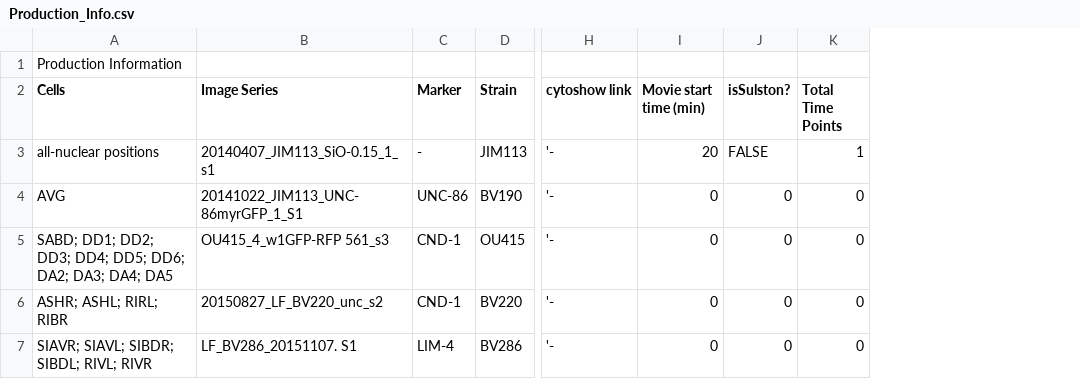
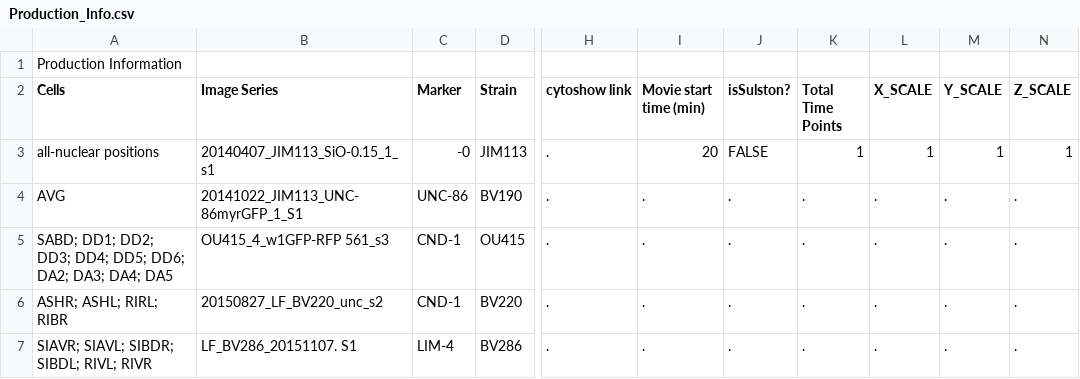
Before and after one commit to tangydoris/WormGUIDES, a CSV file: src/wormguides/model/production_info_file/Production_Info.csv, drawn as a sheet; only a part is shown, gaps mark what is left out; the diff names each change by its address in the sheet, - before the commit and + after, or states it on an @@ line.

Commit message:
* added xyz scale to config file

```diff
--- a/src/wormguides/model/production_info_file/Production_Info.csv
+++ b/src/wormguides/model/production_info_file/Production_Info.csv
+column L (X_SCALE), rows 3-7: 1 | . | . | . | .
+column M (Y_SCALE), rows 3-7: 1 | . | . | . | .
+column N (Z_SCALE), rows 3-7: 1 | . | . | . | .
-C3 (Marker): -
+C3 (Marker): -0
-H3:H7 (cytoshow link): '-
+H3:H7 (cytoshow link): .
-I4:I7 (Movie start time (min)): 0
+I4:I7 (Movie start time (min)): .
-J4:J7 (isSulston?): 0
+J4:J7 (isSulston?): .
-K4:K7 (Total Time Points): 0
+K4:K7 (Total Time Points): .
```
Also changed, not shown: 5 other files.
